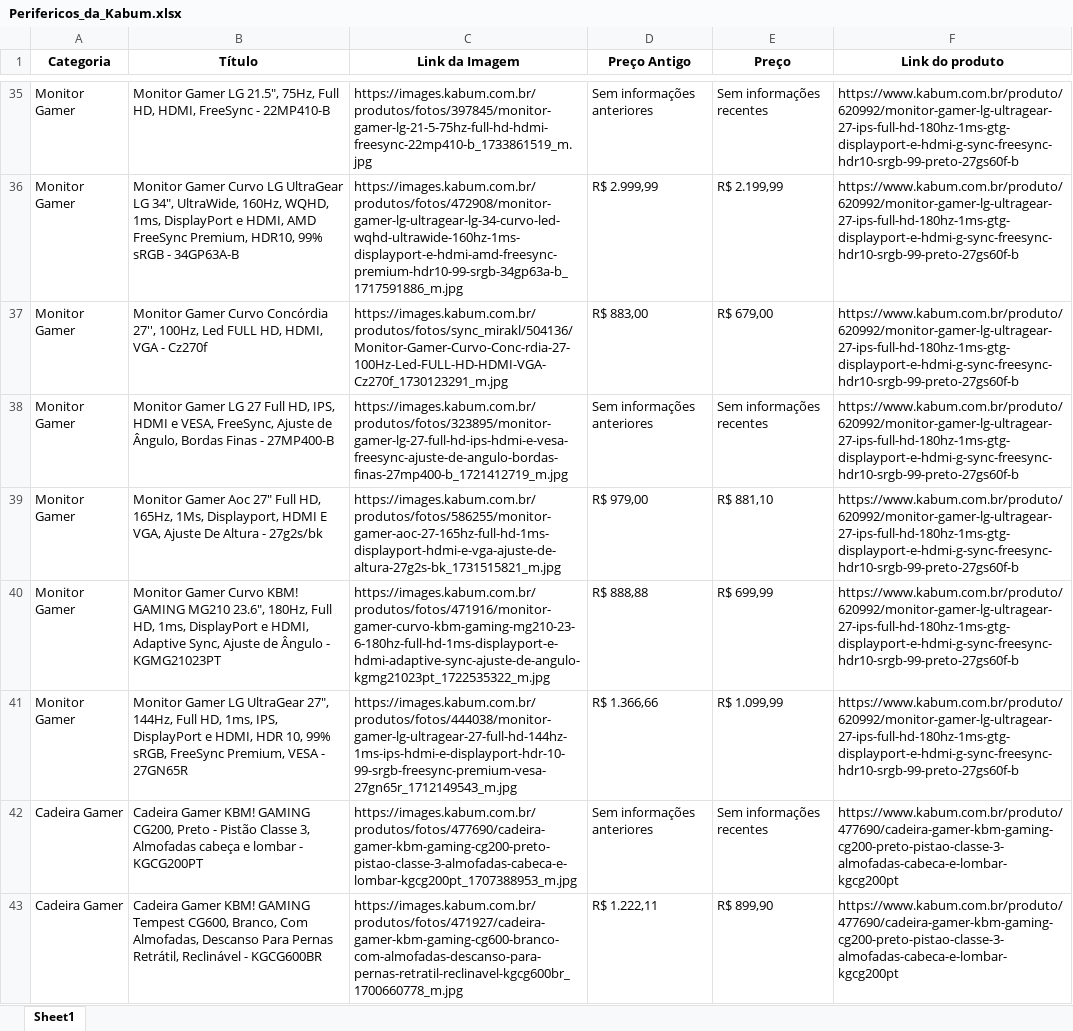
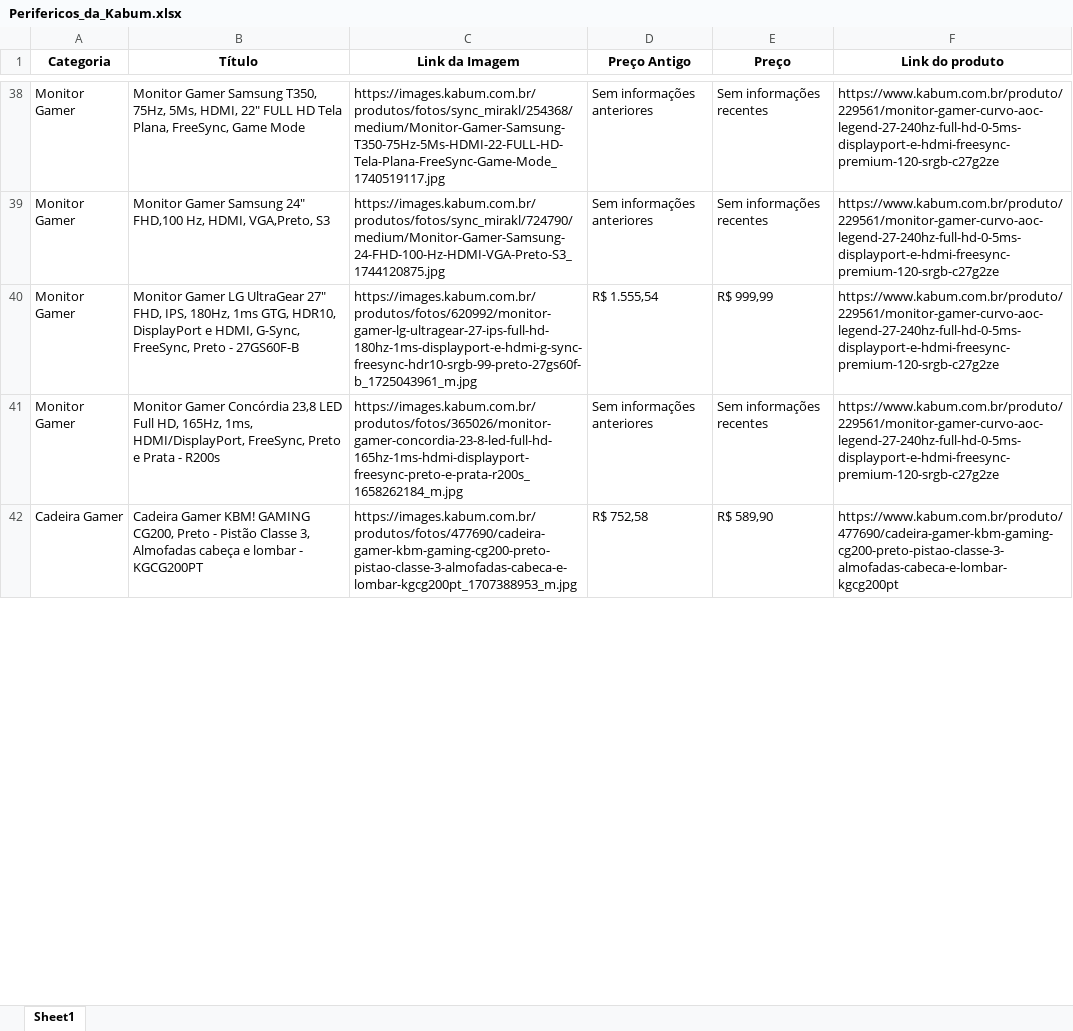
Before and after one commit to devgabriellimaruas/Projetos-GabrielLima, an Excel workbook: Coletor-de-perifericos-Kabum/Perifericos_da_Kabum.xlsx, sheet Sheet1, drawn as a sheet; only a part is shown, gaps mark what is left out; values as stored, in another font and other column widths than the file's, no borders; removed rows and columns are numbered as before the commit, all else as after; the diff covers the shown part only; the diff names each change by its address in the sheet, - before the commit and + after, or states it on an @@ line.

```diff
--- a/Coletor-de-perifericos-Kabum/Perifericos_da_Kabum.xlsx (sheet Sheet1)
+++ b/Coletor-de-perifericos-Kabum/Perifericos_da_Kabum.xlsx (sheet Sheet1)
-B38 (Título): Monitor Gamer LG 21.5", 75Hz, Full HD, HDMI, FreeSync - 22MP410-B
+B38 (Título): Monitor Gamer Samsung T350, 75Hz, 5Ms, HDMI, 22" FULL HD Tela Plana, FreeSync, Game Mode
-C38 (Link da Imagem): https://images.kabum.com.br/produtos/fotos/397845/monitor-gamer-lg-21-5-75hz-full-hd-hdmi-freesync-22mp410-b_1733861519_m.jpg
+C38 (Link da Imagem): https://images.kabum.com.br/produtos/fotos/sync_mirakl/254368/medium/Monitor-Gamer-Samsung-T350-75Hz-5Ms-HDMI-22-FULL-HD-Tela-Plana-FreeSync-Game-Mode_1740519117.jpg
-F38 (Link do produto): https://www.kabum.com.br/produto/620992/monitor-gamer-lg-ultragear-27-ips-full-hd-180hz-1ms-gtg-displayport-e-hdmi-g-sync-freesync-hdr10-srgb-99-preto-27gs60f-b
+F38 (Link do produto): https://www.kabum.com.br/produto/229561/monitor-gamer-curvo-aoc-legend-27-240hz-full-hd-0-5ms-displayport-e-hdmi-freesync-premium-120-srgb-c27g2ze
-row 36: Monitor Gamer | Monitor Gamer Curvo LG UltraGear LG 34", UltraWide, 160Hz, WQHD, 1ms, DisplayPort e HDMI, AMD FreeSync Premium, HDR10, 99% sRGB - 34GP63A-B | https://images.kabum.com.br/produtos/fotos/472908/monitor-gamer-lg-ultragear-lg-34-curvo-led-wqhd-ultrawide-160hz-1ms-displayport-e-hdmi-amd-freesync-premium-hdr10-99-srgb-34gp63a-b_1717591886_m.jpg | R$ 2.999,99 | R$ 2.199,99 | https://www.kabum.com.br/produto/620992/monitor-gamer-lg-ultragear-27-ips-full-hd-180hz-1ms-gtg-displayport-e-hdmi-g-sync-freesync-hdr10-srgb-99-preto-27gs60f-b
-row 37: Monitor Gamer | Monitor Gamer Curvo Concórdia 27'', 100Hz, Led FULL HD, HDMI, VGA - Cz270f | https://images.kabum.com.br/produtos/fotos/sync_mirakl/504136/Monitor-Gamer-Curvo-Conc-rdia-27-100Hz-Led-FULL-HD-HDMI-VGA-Cz270f_1730123291_m.jpg | R$ 883,00 | R$ 679,00 | https://www.kabum.com.br/produto/620992/monitor-gamer-lg-ultragear-27-ips-full-hd-180hz-1ms-gtg-displayport-e-hdmi-g-sync-freesync-hdr10-srgb-99-preto-27gs60f-b
-B39 (Título): Monitor Gamer LG 27 Full HD, IPS, HDMI e VESA, FreeSync, Ajuste de Ângulo, Bordas Finas - 27MP400-B
+B39 (Título): Monitor Gamer Samsung 24" FHD,100 Hz, HDMI, VGA,Preto, S3
-C39 (Link da Imagem): https://images.kabum.com.br/produtos/fotos/323895/monitor-gamer-lg-27-full-hd-ips-hdmi-e-vesa-freesync-ajuste-de-angulo-bordas-finas-27mp400-b_1721412719_m.jpg
+C39 (Link da Imagem): https://images.kabum.com.br/produtos/fotos/sync_mirakl/724790/medium/Monitor-Gamer-Samsung-24-FHD-100-Hz-HDMI-VGA-Preto-S3_1744120875.jpg
-F39 (Link do produto): https://www.kabum.com.br/produto/620992/monitor-gamer-lg-ultragear-27-ips-full-hd-180hz-1ms-gtg-displayport-e-hdmi-g-sync-freesync-hdr10-srgb-99-preto-27gs60f-b
+F39 (Link do produto): https://www.kabum.com.br/produto/229561/monitor-gamer-curvo-aoc-legend-27-240hz-full-hd-0-5ms-displayport-e-hdmi-freesync-premium-120-srgb-c27g2ze
-row 39: Monitor Gamer | Monitor Gamer Aoc 27" Full HD, 165Hz, 1Ms, Displayport, HDMI E VGA, Ajuste De Altura - 27g2s/bk | https://images.kabum.com.br/produtos/fotos/586255/monitor-gamer-aoc-27-165hz-full-hd-1ms-displayport-hdmi-e-vga-ajuste-de-altura-27g2s-bk_1731515821_m.jpg | R$ 979,00 | R$ 881,10 | https://www.kabum.com.br/produto/620992/monitor-gamer-lg-ultragear-27-ips-full-hd-180hz-1ms-gtg-displayport-e-hdmi-g-sync-freesync-hdr10-srgb-99-preto-27gs60f-b
-row 40: Monitor Gamer | Monitor Gamer Curvo KBM! GAMING MG210 23.6", 180Hz, Full HD, 1ms, DisplayPort e HDMI, Adaptive Sync, Ajuste de Ângulo - KGMG21023PT | https://images.kabum.com.br/produtos/fotos/471916/monitor-gamer-curvo-kbm-gaming-mg210-23-6-180hz-full-hd-1ms-displayport-e-hdmi-adaptive-sync-ajuste-de-angulo-kgmg21023pt_1722535322_m.jpg | R$ 888,88 | R$ 699,99 | https://www.kabum.com.br/produto/620992/monitor-gamer-lg-ultragear-27-ips-full-hd-180hz-1ms-gtg-displayport-e-hdmi-g-sync-freesync-hdr10-srgb-99-preto-27gs60f-b
-B40 (Título): …LG UltraGear 27", 144Hz, Full HD, 1ms, IPS, DisplayPort e HDMI, HDR 10, 99% sRGB, FreeSync Premium, VESA - 27GN65R
+B40 (Título): …LG UltraGear 27" FHD, IPS, 180Hz, 1ms GTG, HDR10, DisplayPort e HDMI, G-Sync, FreeSync, Preto - 27GS60F-B
-C40 (Link da Imagem): https://images.kabum.com.br/produtos/fotos/444038/monitor-gamer-lg-ultragear-27-full-hd-144hz-1ms-ips-hdmi-e-displayport-hdr-10-99-srgb-freesync-premium-vesa-27gn65r_1712149543_m.jpg
+C40 (Link da Imagem): https://images.kabum.com.br/produtos/fotos/620992/monitor-gamer-lg-ultragear-27-ips-full-hd-180hz-1ms-displayport-e-hdmi-g-sync-freesync-hdr10-srgb-99-preto-27gs60f-b_1725043961_m.jpg
-D40 (Preço Antigo): R$ 1.366,66
+D40 (Preço Antigo): R$ 1.555,54
-E40 (Preço): R$ 1.099,99
+E40 (Preço): R$ 999,99
-F40 (Link do produto): https://www.kabum.com.br/produto/620992/monitor-gamer-lg-ultragear-27-ips-full-hd-180hz-1ms-gtg-displayport-e-hdmi-g-sync-freesync-hdr10-srgb-99-preto-27gs60f-b
+F40 (Link do produto): https://www.kabum.com.br/produto/229561/monitor-gamer-curvo-aoc-legend-27-240hz-full-hd-0-5ms-displayport-e-hdmi-freesync-premium-120-srgb-c27g2ze
+row 41: Monitor Gamer | Monitor Gamer Concórdia 23,8 LED Full HD, 165Hz, 1ms, HDMI/DisplayPort, FreeSync, Preto e Prata - R200s | https://images.kabum.com.br/produtos/fotos/365026/monitor-gamer-concordia-23-8-led-full-hd-165hz-1ms-hdmi-displayport-freesync-preto-e-prata-r200s_1658262184_m.jpg | Sem informações anteriores | Sem informações recentes | https://www.kabum.com.br/produto/229561/monitor-gamer-curvo-aoc-legend-27-240hz-full-hd-0-5ms-displayport-e-hdmi-freesync-premium-120-srgb-c27g2ze
-D42 (Preço Antigo): Sem informações anteriores
+D42 (Preço Antigo): R$ 752,58
-E42 (Preço): Sem informações recentes
+E42 (Preço): R$ 589,90
-row 43: Cadeira Gamer | Cadeira Gamer KBM! GAMING Tempest CG600, Branco, Com Almofadas, Descanso Para Pernas Retrátil, Reclinável - KGCG600BR | https://images.kabum.com.br/produtos/fotos/471927/cadeira-gamer-kbm-gaming-cg600-branco-com-almofadas-descanso-para-pernas-retratil-reclinavel-kgcg600br_1700660778_m.jpg | R$ 1.222,11 | R$ 899,90 | https://www.kabum.com.br/produto/477690/cadeira-gamer-kbm-gaming-cg200-preto-pistao-classe-3-almofadas-cabeca-e-lombar-kgcg200pt
```
Also changed, not shown: 22 added rows, 18 removed rows and 84 edited cells elsewhere in this sheet, 8 other files.
